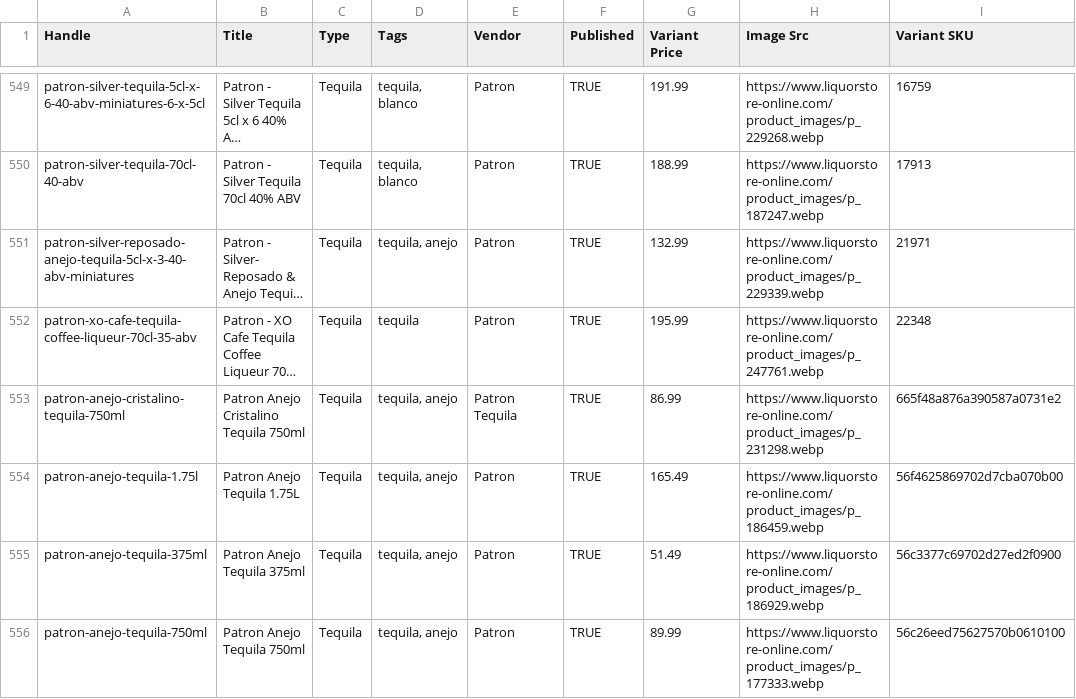
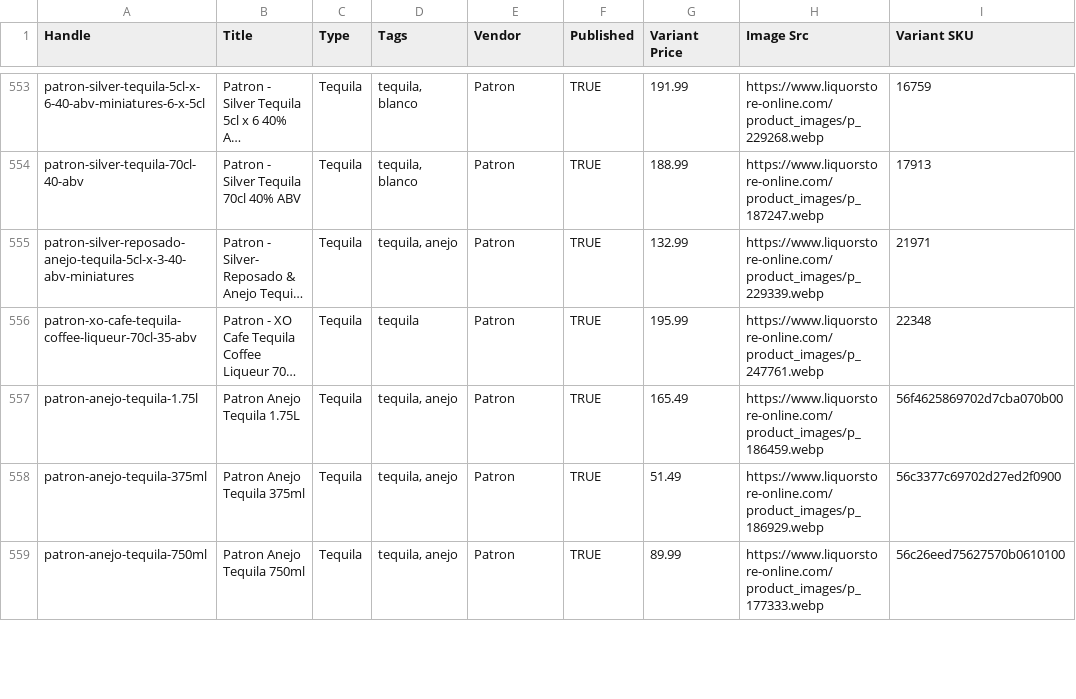
Before and after one commit to Njawnson/tequila-shopify-sync, a CSV file: output/matrixify_update.csv, drawn as a sheet; only a part is shown, gaps mark what is left out; long unchanged cells end in …; removed rows and columns are numbered as before the commit, all else as after; the diff covers the shown part only; the diff names each change by its address in the sheet, - before the commit and + after, or states it on an @@ line.

```diff
--- a/output/matrixify_update.csv
+++ b/output/matrixify_update.csv
-row 553: patron-anejo-cristalino-tequila-750ml | Patron Anejo Cristalino Tequila 750ml | Tequila | tequila, anejo | Patron Tequila | TRUE | 86.99 | https://www.liquorstore-online.com/product_images/p_231298.webp | 665f48a876a390587a0731e2
```
Also changed, not shown: 5 added rows and 1 edited cell elsewhere in this file, 1 other file.
